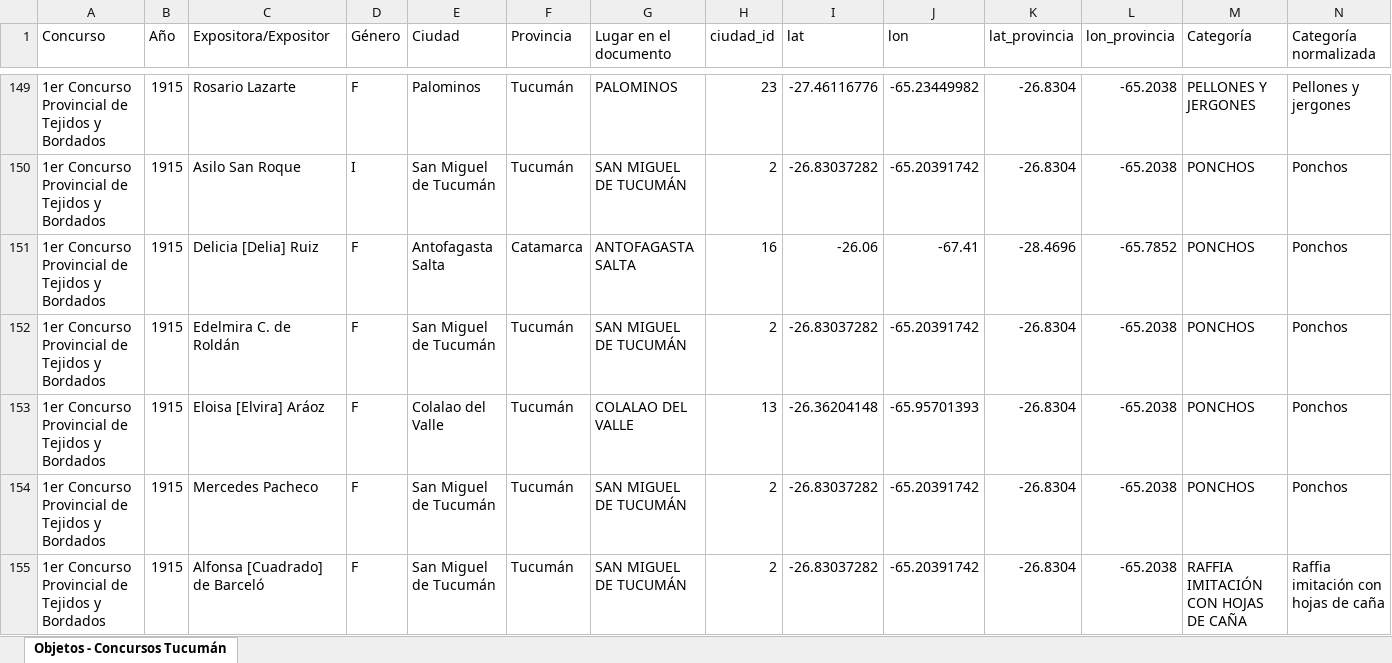
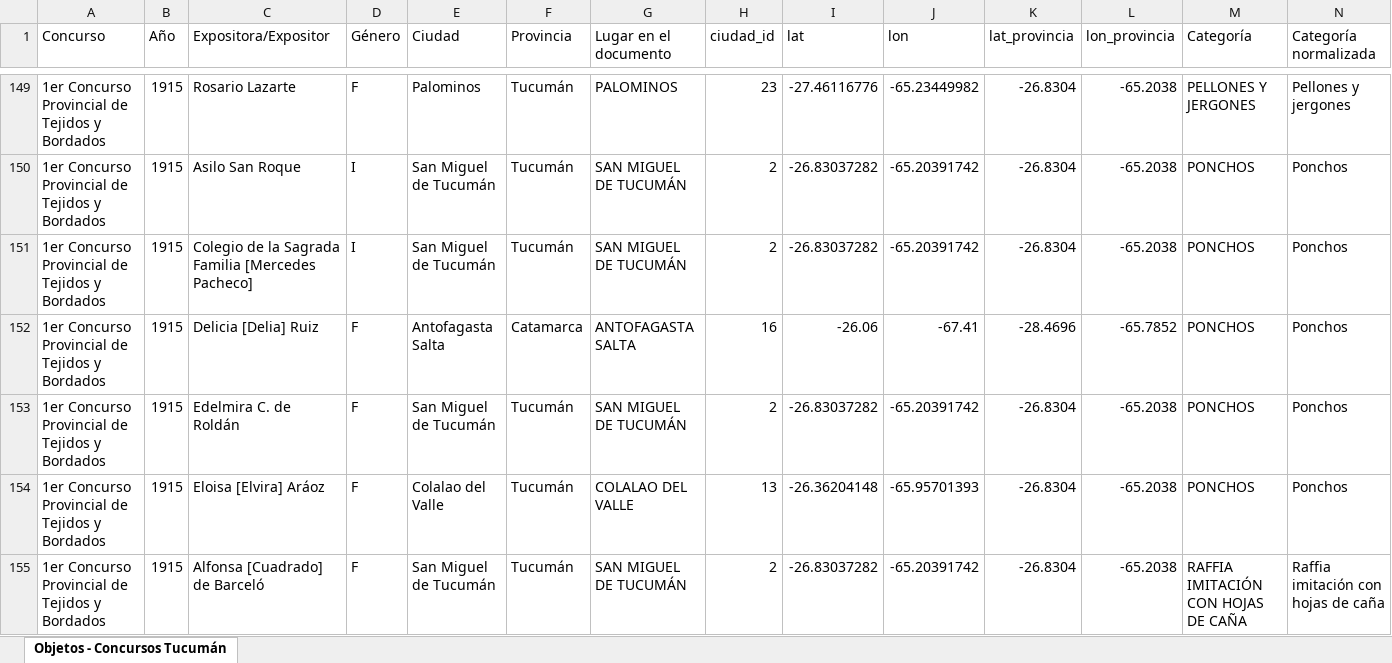
Before and after one commit to jrolandoUnsam/Cartografias-textil-tucuman, an Excel workbook: data/processed/vista_plana_tabla_consolidada.xlsx, sheet Objetos - Concursos Tucumán, drawn as a sheet; only a part is shown, gaps mark what is left out; values as stored, in another font and other column widths than the file's, no borders; removed rows and columns are numbered as before the commit, all else as after; rows hold the shown columns only; the diff covers the shown part only; the diff names each change by its address in the sheet, - before the commit and + after, or states it on an @@ line.

Commit message:
Mercedes Pacheco pasa a institución (Colegio de la Sagrada Familia) y EDA actualizado

```diff
--- a/data/processed/vista_plana_tabla_consolidada.xlsx (sheet Objetos - Concursos Tucumán)
+++ b/data/processed/vista_plana_tabla_consolidada.xlsx (sheet Objetos - Concursos Tucumán)
+row 151: 1er Concurso Provincial de Tejidos y Bordados | 1915 | Colegio de la Sagrada Familia [Mercedes Pacheco] | I | San Miguel de Tucumán | Tucumán | SAN MIGUEL DE TUCUMÁN | 2 | -26.83037282 | -65.20391742 | -26.8304 | -65.2038 | PONCHOS | Ponchos
-row 154: 1er Concurso Provincial de Tejidos y Bordados | 1915 | Mercedes Pacheco | F | San Miguel de Tucumán | Tucumán | SAN MIGUEL DE TUCUMÁN | 2 | -26.83037282 | -65.20391742 | -26.8304 | -65.2038 | PONCHOS | Ponchos
```
Also changed, not shown: 6 added rows and 6 removed rows elsewhere in this sheet, data/interim/tabla_normalizada_dedup.xlsx, data/processed/redes.xlsx, 10 other files.
